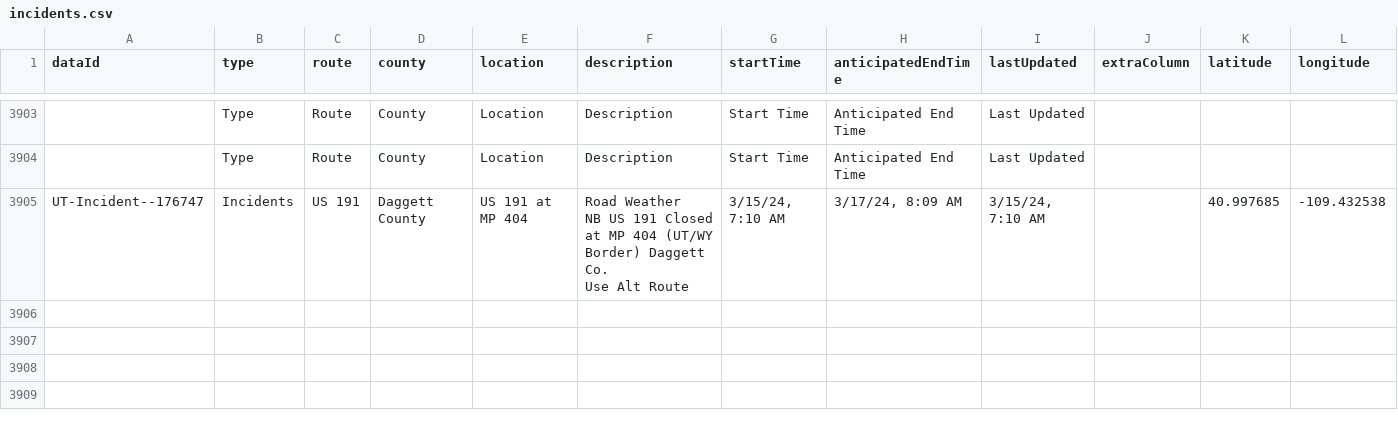
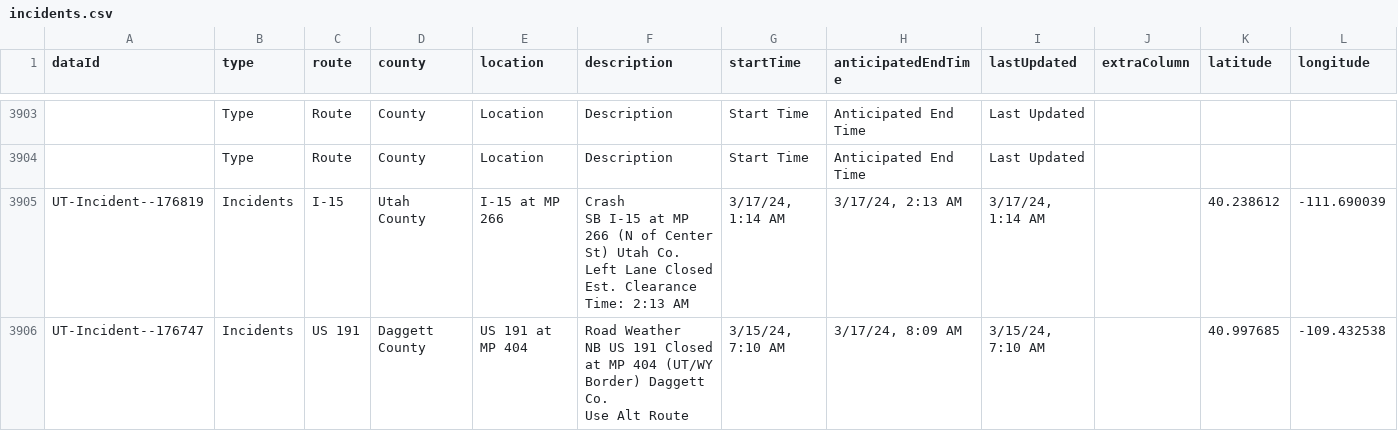
Before and after one commit to evanapplegate/evanapplegate.github.io, a CSV file: traffic_incidents_map/incidents.csv, drawn as a sheet; only a part is shown, gaps mark what is left out; ↵ is a line break in a cell; the diff names each change by its address in the sheet, - before the commit and + after, or states it on an @@ line.

```diff
--- a/traffic_incidents_map/incidents.csv
+++ b/traffic_incidents_map/incidents.csv
+row 3905: UT-Incident--176819 | Incidents | I-15 | Utah County | I-15 at MP 266 | Crash ↵ SB I-15 at MP 266 (N of Center St) Utah Co. ↵ Left Lane Closed ↵ Est. Clearance Time: 2:13 AM | 3/17/24, 1:14 AM | 3/17/24, 2:13 AM | 3/17/24, 1:14 AM |  | 40.238612 | -111.690039
```
